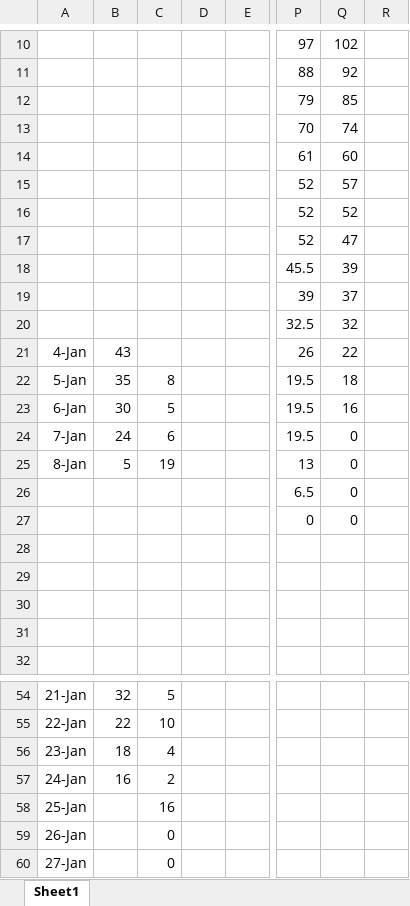
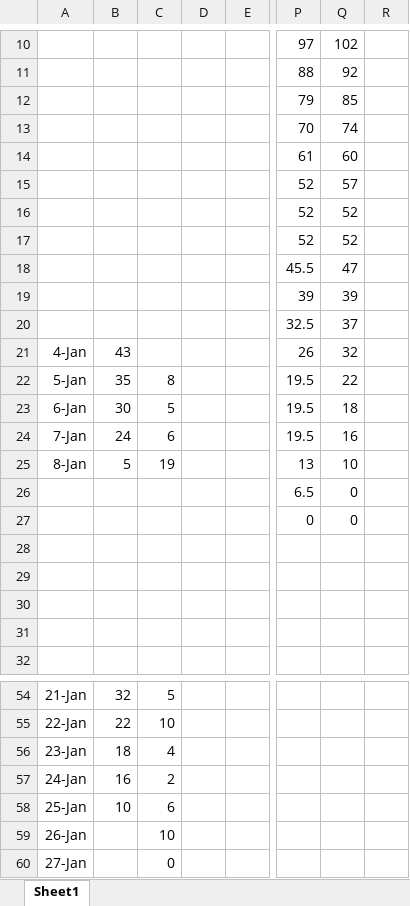
Before and after one commit to SoensJakob/Team-Project-Twister-2.0, an Excel workbook: Documents/Sprint Backlog/Burndown charts.xlsx, sheet Sheet1, drawn as a sheet; only a part is shown, gaps mark what is left out; values as stored, in another font and other column widths than the file's, no borders; charts and pictures not drawn; the diff names each change by its address in the sheet, - before the commit and + after, or states it on an @@ line.

```diff
--- a/Documents/Sprint Backlog/Burndown charts.xlsx (sheet Sheet1)
+++ b/Documents/Sprint Backlog/Burndown charts.xlsx (sheet Sheet1)
-Q17: 47
+Q17: 52
-Q18: 39
+Q18: 47
-Q19: 37
+Q19: 39
-Q20: 32
+Q20: 37
-Q21: 22
+Q21: 32
-Q22: 18
+Q22: 22
-Q23: 16
+Q23: 18
-Q24: 0
+Q24: 16
-Q25: 0
+Q25: 10
-B58: (empty)
+B58: 10
-C58: 16
+C58: 6
-C59: 0
+C59: 10
```
Also changed, not shown: formulas that keep their value, charts or pictures, 5 other files.
